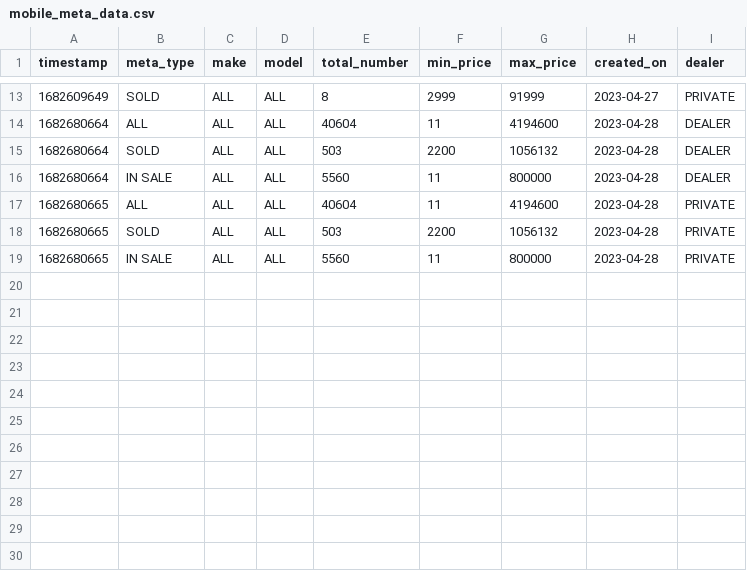
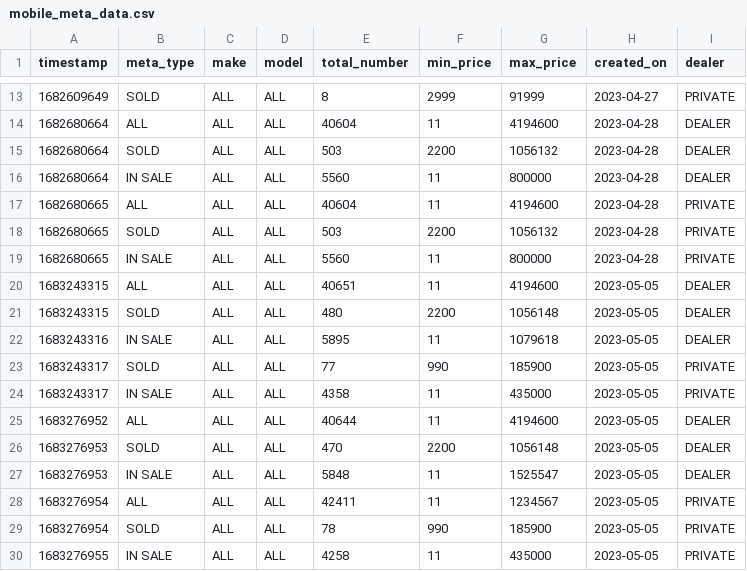
Before and after one commit to alex1307/data-scraper, a CSV file: resources/data/mobile_meta_data.csv, drawn as a sheet; only a part is shown, gaps mark what is left out.

```diff
--- a/resources/data/mobile_meta_data.csv
+++ b/resources/data/mobile_meta_data.csv
@@ -19 +19,12 @@ timestamp,meta_type,make,model,total_number,min_price,max_price,created_on,deale
 1682680665,IN SALE,ALL,ALL,5560,11,800000,2023-04-28,PRIVATE
+1683243315,ALL,ALL,ALL,40651,11,4194600,2023-05-05,DEALER
+1683243315,SOLD,ALL,ALL,480,2200,1056148,2023-05-05,DEALER
+1683243316,IN SALE,ALL,ALL,5895,11,1079618,2023-05-05,DEALER
+1683243317,SOLD,ALL,ALL,77,990,185900,2023-05-05,PRIVATE
+1683243317,IN SALE,ALL,ALL,4358,11,435000,2023-05-05,PRIVATE
+1683276952,ALL,ALL,ALL,40644,11,4194600,2023-05-05,DEALER
+1683276953,SOLD,ALL,ALL,470,2200,1056148,2023-05-05,DEALER
+1683276953,IN SALE,ALL,ALL,5848,11,1525547,2023-05-05,DEALER
+1683276954,ALL,ALL,ALL,42411,11,1234567,2023-05-05,PRIVATE
+1683276954,SOLD,ALL,ALL,78,990,185900,2023-05-05,PRIVATE
+1683276955,IN SALE,ALL,ALL,4258,11,435000,2023-05-05,PRIVATE
```
Also changed, not shown: 38 other files.
